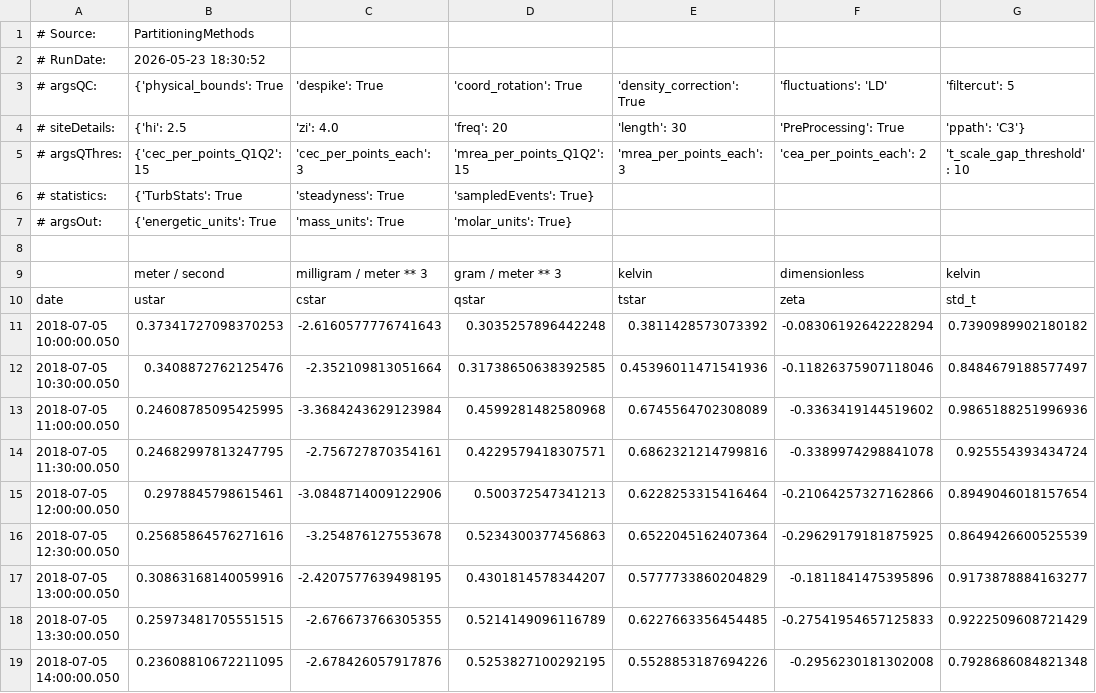
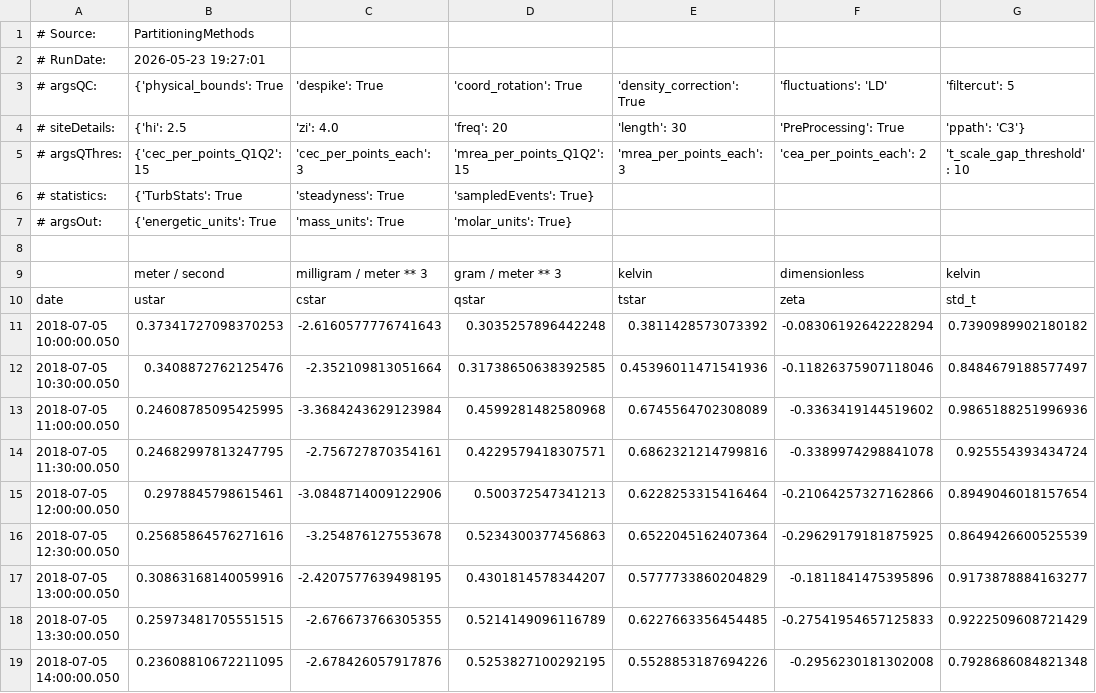
Before and after one commit to Biotit/PartitioningMethods, a CSV file: PartitioningResults_example.csv, drawn as a sheet; only a part is shown; the diff names each change by its address in the sheet, - before the commit and + after, or states it on an @@ line.

```diff
--- a/PartitioningResults_example.csv
+++ b/PartitioningResults_example.csv
-B2: 2026-05-23 18:30:52
+B2: 2026-05-23 19:27:01
```
Also changed, not shown: 7 other files.
